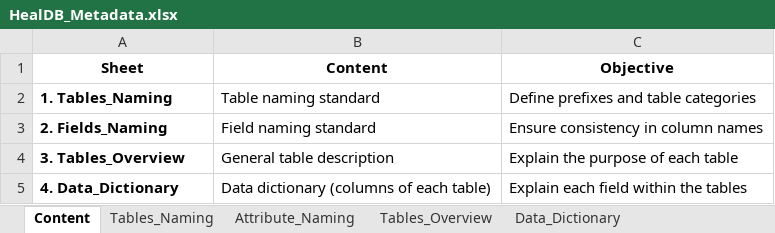
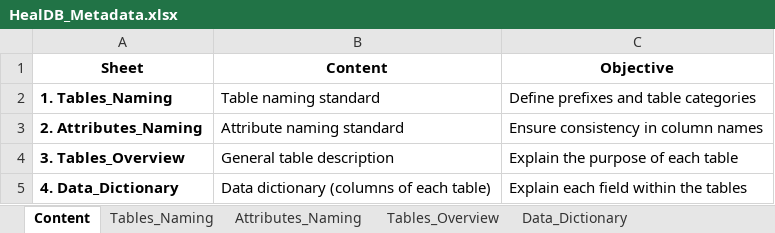
Before and after one commit to marciaj-sp1/HealDB, an Excel workbook: doc/HealDB_Metadata.xlsx, sheet Content, drawn as a sheet; values as stored, in another font and other column widths than the file's, no borders; table styles not drawn; the diff names each change by its address in the sheet, - before the commit and + after, or states it on an @@ line.

Commit message:
Atualizando o Healdb Metadata

```diff
--- a/doc/HealDB_Metadata.xlsx (sheet Content)
+++ b/doc/HealDB_Metadata.xlsx (sheet Content)
-sheet tab: Attribute_Naming
+sheet tab: Attributes_Naming
-A3 (Sheet): 2. Fields_Naming
+A3 (Sheet): 2. Attributes_Naming
-B3 (Content): Field naming standard
+B3 (Content): Attribute naming standard
```
